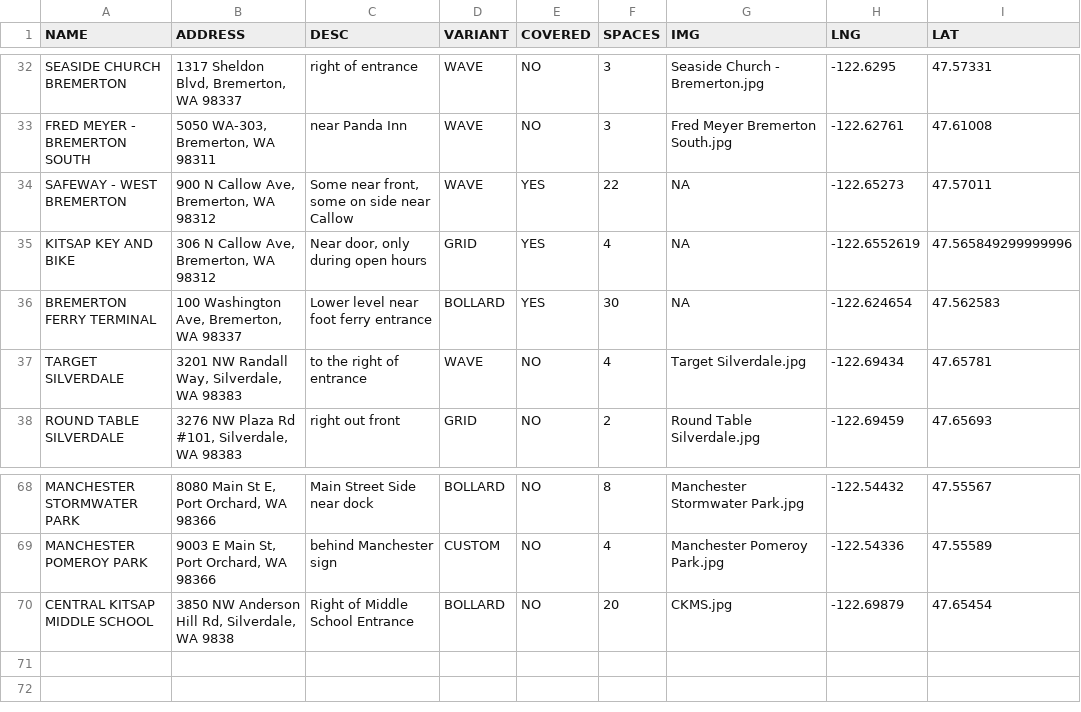
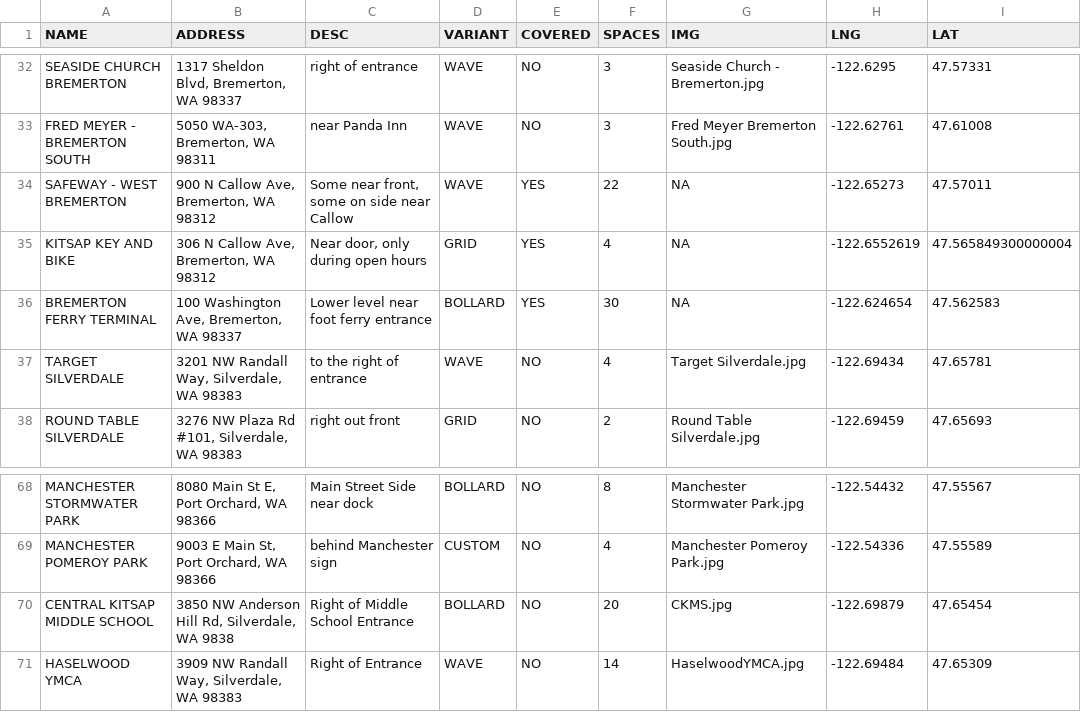
Before and after one commit to monkeywithacupcake/kitsap-bike-parking, a CSV file: kitsap-bike-parking.csv, drawn as a sheet; only a part is shown, gaps mark what is left out.

Commit message:
adds Haselwood YMCA

```diff
--- a/kitsap-bike-parking.csv
+++ b/kitsap-bike-parking.csv
@@ -34,3 +34,3 @@ FRED MEYER - BREMERTON SOUTH,"5050 WA-303, Bremerton, WA 98311",near Panda Inn,W
 SAFEWAY - WEST BREMERTON,"900 N Callow Ave, Bremerton, WA 98312","Some near front, some on side near Callow",WAVE,YES,22,NA,-122.65273,47.57011
-KITSAP KEY AND BIKE,"306 N Callow Ave, Bremerton, WA 98312","Near door, only during open hours",GRID,YES,4,NA,-122.6552619,47.565849299999996
+KITSAP KEY AND BIKE,"306 N Callow Ave, Bremerton, WA 98312","Near door, only during open hours",GRID,YES,4,NA,-122.6552619,47.565849300000004
 BREMERTON FERRY TERMINAL,"100 Washington Ave, Bremerton, WA 98337",Lower level near foot ferry entrance,BOLLARD,YES,30,NA,-122.624654,47.562583
@@ -70 +70,2 @@ MANCHESTER POMEROY PARK,"9003 E Main St, Port Orchard, WA 98366",behind Manchest
 CENTRAL KITSAP MIDDLE SCHOOL,"3850 NW Anderson Hill Rd, Silverdale, WA 9838",Right of Middle School Entrance,BOLLARD,NO,20,CKMS.jpg,-122.69879,47.65454
+HASELWOOD YMCA,"3909 NW Randall Way, Silverdale, WA 98383",Right of Entrance,WAVE,NO,14,HaselwoodYMCA.jpg,-122.69484,47.65309
```
Also changed, not shown: 1 other file.
